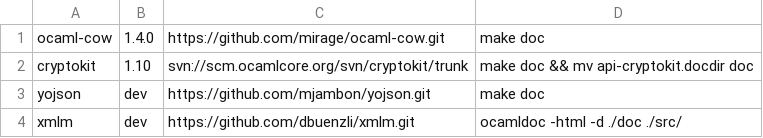
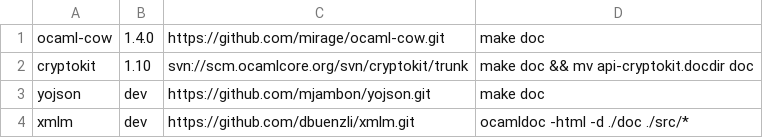
Before and after one commit to chrismamo1/ocamldoc-site, a CSV file: packages-list.csv, drawn as a sheet.

Commit message:
fixed xmlm in the package registry

```diff
--- a/packages-list.csv
+++ b/packages-list.csv
@@ -3,2 +3,2 @@
 "yojson","dev","https://github.com/mjambon/yojson.git","make doc"
-"xmlm","dev","https://github.com/dbuenzli/xmlm.git","ocamldoc -html -d ./doc ./src/"
+"xmlm","dev","https://github.com/dbuenzli/xmlm.git","ocamldoc -html -d ./doc ./src/*"
```
